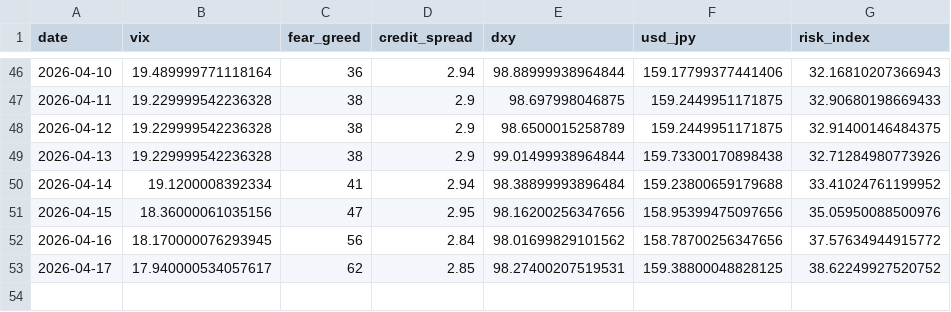
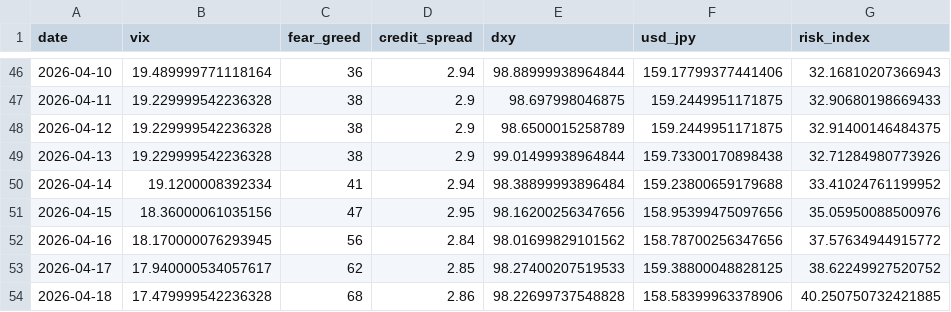
Before and after one commit to actionk-dev/risk-dashboard, a CSV file: risk_history.csv, drawn as a sheet; only a part is shown, gaps mark what is left out.

```diff
--- a/risk_history.csv
+++ b/risk_history.csv
@@ -52,2 +52,3 @@ date,vix,fear_greed,credit_spread,dxy,usd_jpy,risk_index
 2026-04-16,18.170000076293945,56,2.84,98.01699829101562,158.78700256347656,37.57634944915772
-2026-04-17,17.940000534057617,62,2.85,98.27400207519531,159.38800048828125,38.62249927520752
+2026-04-17,17.940000534057617,62,2.85,98.27400207519533,159.38800048828125,38.62249927520752
+2026-04-18,17.479999542236328,68,2.86,98.22699737548828,158.58399963378906,40.250750732421885
```
